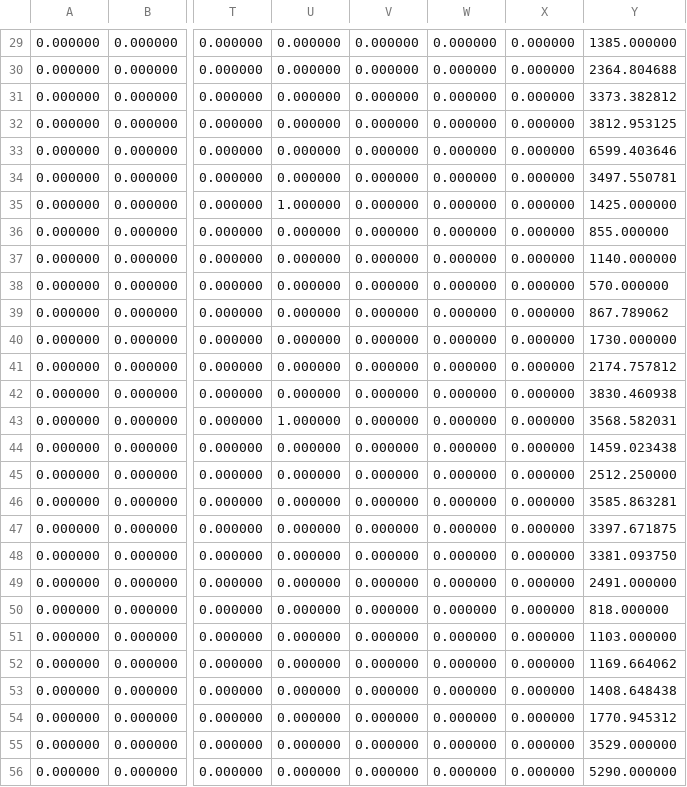
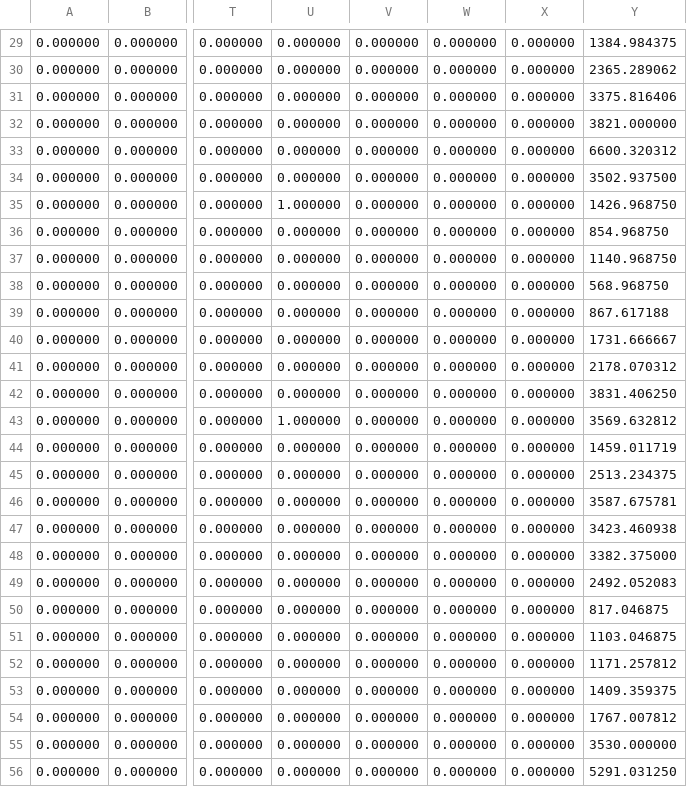
Before and after one commit to pku-lemonade/sloth, a CSV file: fail_paras.csv, drawn as a sheet; only a part is shown, gaps mark what is left out; the diff covers the shown part only; the diff names each change by its address in the sheet, - before the commit and + after, or states it on an @@ line.

```diff
--- a/fail_paras.csv
+++ b/fail_paras.csv
-Y29: 1385.000000
+Y29: 1384.984375
-Y30: 2364.804688
+Y30: 2365.289062
-Y31: 3373.382812
+Y31: 3375.816406
-Y32: 3812.953125
+Y32: 3821.000000
-Y33: 6599.403646
+Y33: 6600.320312
-Y34: 3497.550781
+Y34: 3502.937500
-Y35: 1425.000000
+Y35: 1426.968750
-Y36: 855.000000
+Y36: 854.968750
-Y37: 1140.000000
+Y37: 1140.968750
-Y38: 570.000000
+Y38: 568.968750
-Y39: 867.789062
+Y39: 867.617188
-Y40: 1730.000000
+Y40: 1731.666667
-Y41: 2174.757812
+Y41: 2178.070312
-Y42: 3830.460938
+Y42: 3831.406250
-Y43: 3568.582031
+Y43: 3569.632812
-Y44: 1459.023438
+Y44: 1459.011719
-Y45: 2512.250000
+Y45: 2513.234375
-Y46: 3585.863281
+Y46: 3587.675781
-Y47: 3397.671875
+Y47: 3423.460938
-Y48: 3381.093750
+Y48: 3382.375000
-Y49: 2491.000000
+Y49: 2492.052083
-Y50: 818.000000
+Y50: 817.046875
-Y51: 1103.000000
+Y51: 1103.046875
-Y52: 1169.664062
+Y52: 1171.257812
-Y53: 1408.648438
+Y53: 1409.359375
-Y54: 1770.945312
+Y54: 1767.007812
-Y55: 3529.000000
+Y55: 3530.000000
-Y56: 5290.000000
+Y56: 5291.031250
```
Also changed, not shown: 92 edited cells elsewhere in this file, inference.csv, paras.csv, 8 other files.
